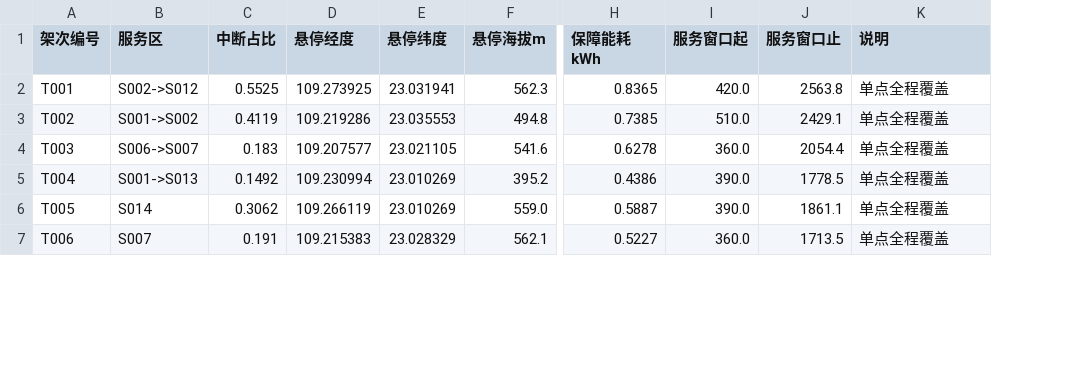
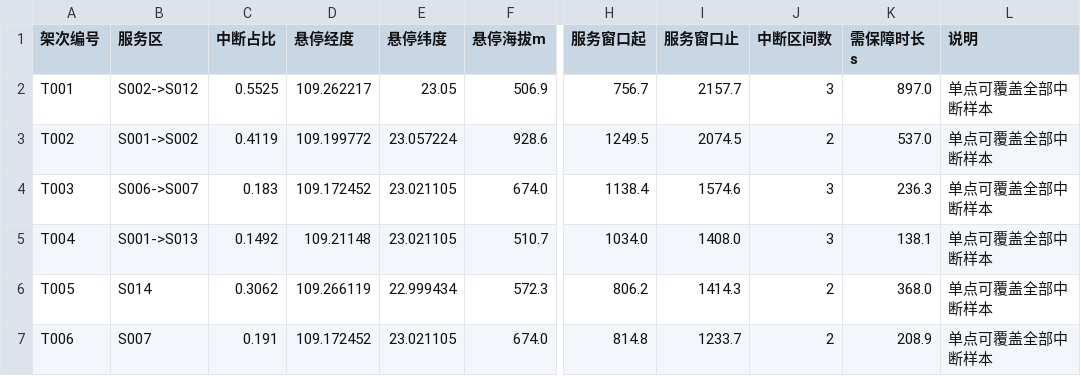
Before and after one commit to starfruitsz/MathAgent, a CSV file: paper/by_question/q3/data/q3_中继选址.csv, drawn as a sheet; only a part is shown, gaps mark what is left out; removed rows and columns are numbered as before the commit, all else as after; the diff covers the shown part only; the diff names each change by its address in the sheet, - before the commit and + after, or states it on an @@ line.

```diff
--- a/paper/by_question/q3/data/q3_中继选址.csv
+++ b/paper/by_question/q3/data/q3_中继选址.csv
-column H (保障能耗kWh), rows 2-7: 0.8365 | 0.7385 | 0.6278 | 0.4386 | 0.5887 | 0.5227
+column J (中断区间数), rows 2-7: 3 | 2 | 3 | 3 | 2 | 2
+column K (需保障时长s), rows 2-7: 897.0 | 537.0 | 236.3 | 138.1 | 368.0 | 208.9
-D2 (悬停经度): 109.273925
+D2 (悬停经度): 109.262217
-E2 (悬停纬度): 23.031941
+E2 (悬停纬度): 23.05
-F2 (悬停海拔m): 562.3
+F2 (悬停海拔m): 506.9
-H2 (服务窗口起): 420.0
+H2 (服务窗口起): 756.7
-I2 (服务窗口止): 2563.8
+I2 (服务窗口止): 2157.7
-L2:L7 (说明): 单点全程覆盖
+L2:L7 (说明): 单点可覆盖全部中断样本
-D3 (悬停经度): 109.219286
+D3 (悬停经度): 109.199772
-E3 (悬停纬度): 23.035553
+E3 (悬停纬度): 23.057224
-F3 (悬停海拔m): 494.8
+F3 (悬停海拔m): 928.6
-H3 (服务窗口起): 510.0
+H3 (服务窗口起): 1249.5
-I3 (服务窗口止): 2429.1
+I3 (服务窗口止): 2074.5
-D4 (悬停经度): 109.207577
+D4 (悬停经度): 109.172452
-F4 (悬停海拔m): 541.6
+F4 (悬停海拔m): 674.0
-H4 (服务窗口起): 360.0
+H4 (服务窗口起): 1138.4
-I4 (服务窗口止): 2054.4
+I4 (服务窗口止): 1574.6
-D5 (悬停经度): 109.230994
+D5 (悬停经度): 109.21148
-E5 (悬停纬度): 23.010269
+E5 (悬停纬度): 23.021105
-F5 (悬停海拔m): 395.2
+F5 (悬停海拔m): 510.7
-H5 (服务窗口起): 390.0
+H5 (服务窗口起): 1034.0
-I5 (服务窗口止): 1778.5
+I5 (服务窗口止): 1408.0
-E6 (悬停纬度): 23.010269
+E6 (悬停纬度): 22.999434
-F6 (悬停海拔m): 559.0
+F6 (悬停海拔m): 572.3
-H6 (服务窗口起): 390.0
+H6 (服务窗口起): 806.2
-I6 (服务窗口止): 1861.1
+I6 (服务窗口止): 1414.3
-D7 (悬停经度): 109.215383
+D7 (悬停经度): 109.172452
-E7 (悬停纬度): 23.028329
+E7 (悬停纬度): 23.021105
-F7 (悬停海拔m): 562.1
+F7 (悬停海拔m): 674.0
-H7 (服务窗口起): 360.0
+H7 (服务窗口起): 814.8
-I7 (服务窗口止): 1713.5
+I7 (服务窗口止): 1233.7
```
Also changed, not shown: 82 edited cells elsewhere in this file, paper/by_question/q3/data/q3_中继架次.csv, paper/by_question/q3/tables/t_q3_relay_sorties.csv, 57 other files.
